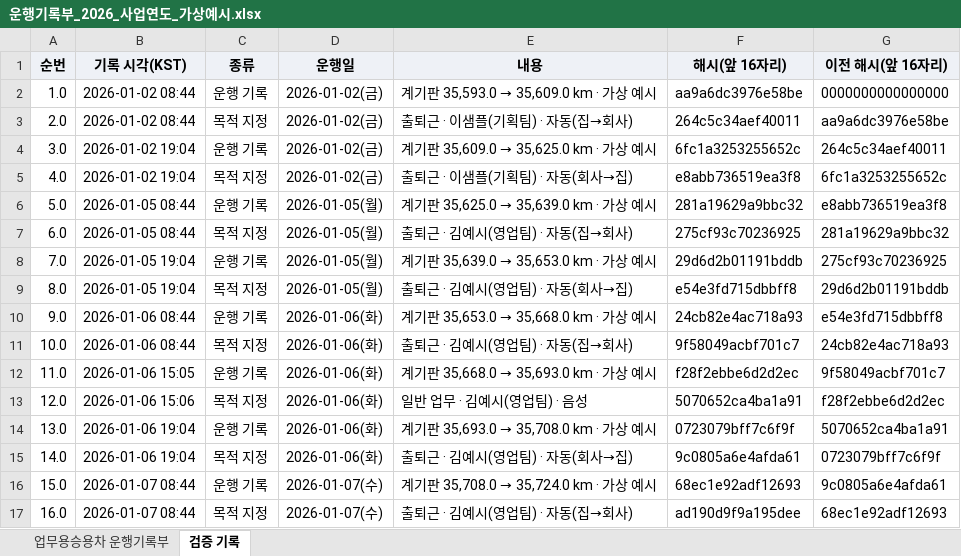
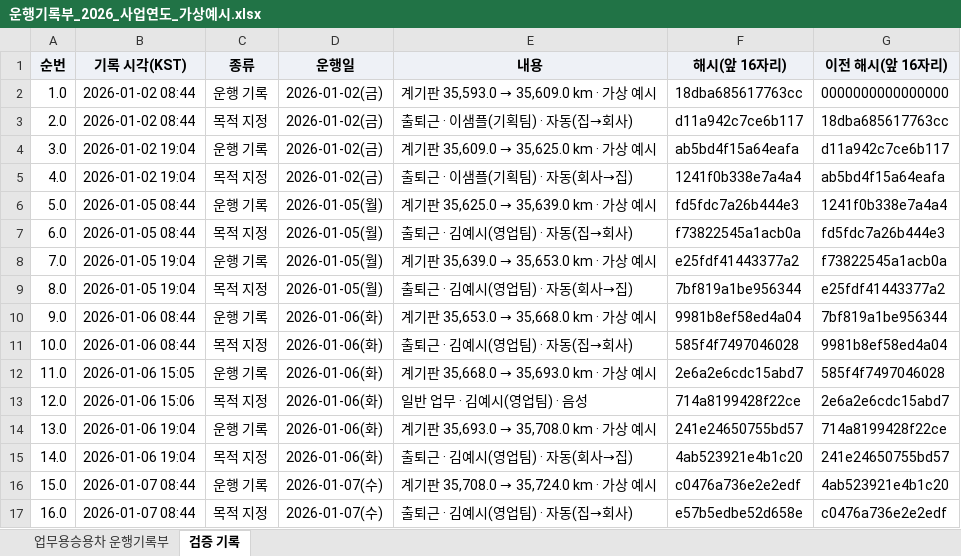
Before and after one commit to autobrief-app/autobrief, an Excel workbook: docs/samples/운행기록부_2026_사업연도_가상예시.xlsx, sheet 검증 기록, drawn as a sheet; only a part is shown; values as stored, in another font and other column widths than the file's, no borders; the diff covers the shown part only; the diff names each change by its address in the sheet, - before the commit and + after, or states it on an @@ line.

```diff
--- a/docs/samples/운행기록부_2026_사업연도_가상예시.xlsx (sheet 검증 기록)
+++ b/docs/samples/운행기록부_2026_사업연도_가상예시.xlsx (sheet 검증 기록)
-F2 (해시(앞 16자리)): aa9a6dc3976e58be
+F2 (해시(앞 16자리)): 18dba685617763cc
-F3 (해시(앞 16자리)): 264c5c34aef40011
+F3 (해시(앞 16자리)): d11a942c7ce6b117
-G3 (이전 해시(앞 16자리)): aa9a6dc3976e58be
+G3 (이전 해시(앞 16자리)): 18dba685617763cc
-F4 (해시(앞 16자리)): 6fc1a3253255652c
+F4 (해시(앞 16자리)): ab5bd4f15a64eafa
-G4 (이전 해시(앞 16자리)): 264c5c34aef40011
+G4 (이전 해시(앞 16자리)): d11a942c7ce6b117
-F5 (해시(앞 16자리)): e8abb736519ea3f8
+F5 (해시(앞 16자리)): 1241f0b338e7a4a4
-G5 (이전 해시(앞 16자리)): 6fc1a3253255652c
+G5 (이전 해시(앞 16자리)): ab5bd4f15a64eafa
-F6 (해시(앞 16자리)): 281a19629a9bbc32
+F6 (해시(앞 16자리)): fd5fdc7a26b444e3
-G6 (이전 해시(앞 16자리)): e8abb736519ea3f8
+G6 (이전 해시(앞 16자리)): 1241f0b338e7a4a4
-F7 (해시(앞 16자리)): 275cf93c70236925
+F7 (해시(앞 16자리)): f73822545a1acb0a
-G7 (이전 해시(앞 16자리)): 281a19629a9bbc32
+G7 (이전 해시(앞 16자리)): fd5fdc7a26b444e3
-F8 (해시(앞 16자리)): 29d6d2b01191bddb
+F8 (해시(앞 16자리)): e25fdf41443377a2
-G8 (이전 해시(앞 16자리)): 275cf93c70236925
+G8 (이전 해시(앞 16자리)): f73822545a1acb0a
-F9 (해시(앞 16자리)): e54e3fd715dbbff8
+F9 (해시(앞 16자리)): 7bf819a1be956344
-G9 (이전 해시(앞 16자리)): 29d6d2b01191bddb
+G9 (이전 해시(앞 16자리)): e25fdf41443377a2
-F10 (해시(앞 16자리)): 24cb82e4ac718a93
+F10 (해시(앞 16자리)): 9981b8ef58ed4a04
-G10 (이전 해시(앞 16자리)): e54e3fd715dbbff8
+G10 (이전 해시(앞 16자리)): 7bf819a1be956344
-F11 (해시(앞 16자리)): 9f58049acbf701c7
+F11 (해시(앞 16자리)): 585f4f7497046028
-G11 (이전 해시(앞 16자리)): 24cb82e4ac718a93
+G11 (이전 해시(앞 16자리)): 9981b8ef58ed4a04
-F12 (해시(앞 16자리)): f28f2ebbe6d2d2ec
+F12 (해시(앞 16자리)): 2e6a2e6cdc15abd7
-G12 (이전 해시(앞 16자리)): 9f58049acbf701c7
+G12 (이전 해시(앞 16자리)): 585f4f7497046028
-F13 (해시(앞 16자리)): 5070652ca4ba1a91
+F13 (해시(앞 16자리)): 714a8199428f22ce
-G13 (이전 해시(앞 16자리)): f28f2ebbe6d2d2ec
+G13 (이전 해시(앞 16자리)): 2e6a2e6cdc15abd7
-F14 (해시(앞 16자리)): 0723079bff7c6f9f
+F14 (해시(앞 16자리)): 241e24650755bd57
-G14 (이전 해시(앞 16자리)): 5070652ca4ba1a91
+G14 (이전 해시(앞 16자리)): 714a8199428f22ce
-F15 (해시(앞 16자리)): 9c0805a6e4afda61
+F15 (해시(앞 16자리)): 4ab523921e4b1c20
-G15 (이전 해시(앞 16자리)): 0723079bff7c6f9f
+G15 (이전 해시(앞 16자리)): 241e24650755bd57
-F16 (해시(앞 16자리)): 68ec1e92adf12693
+F16 (해시(앞 16자리)): c0476a736e2e2edf
-G16 (이전 해시(앞 16자리)): 9c0805a6e4afda61
+G16 (이전 해시(앞 16자리)): 4ab523921e4b1c20
-F17 (해시(앞 16자리)): ad190d9f9a195dee
+F17 (해시(앞 16자리)): e57b5edbe52d658e
-G17 (이전 해시(앞 16자리)): 68ec1e92adf12693
+G17 (이전 해시(앞 16자리)): c0476a736e2e2edf
```
Also changed, not shown: 1913 edited cells elsewhere in this sheet, sheet 업무용승용차 운행기록부, docs/samples/운행기록부_2026-10_가상예시.xlsx, 1 other file.
